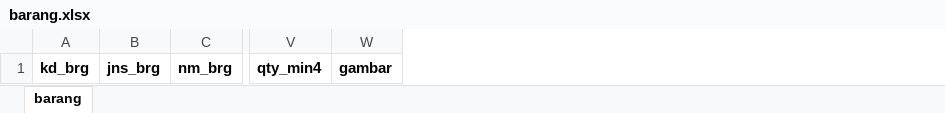
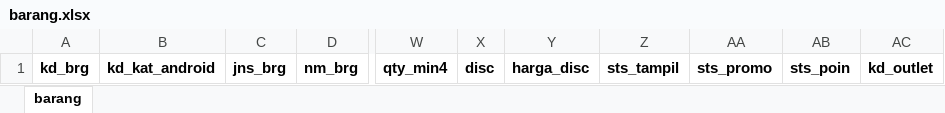
Before and after one commit to sfynsss/larisso_web, an Excel workbook: public/assets/file/barang.xlsx, sheet barang, drawn as a sheet; only a part is shown, gaps mark what is left out; values as stored, in another font and other column widths than the file's, no borders; removed rows and columns are numbered as before the commit, all else as after; the diff names each change by its address in the sheet, - before the commit and + after, or states it on an @@ line.

Commit message:
15-02-2021
Upload Barang
Setting Point

```diff
--- a/public/assets/file/barang.xlsx (sheet barang)
+++ b/public/assets/file/barang.xlsx (sheet barang)
+column B, row 1: kd_kat_android
-column W, row 1: gambar
+column X, row 1: disc
+column Y, row 1: harga_disc
+column Z, row 1: sts_tampil
+column AA, row 1: sts_promo
+column AB, row 1: sts_poin
+column AC, row 1: kd_outlet
```
Also changed, not shown: 11 other files.
